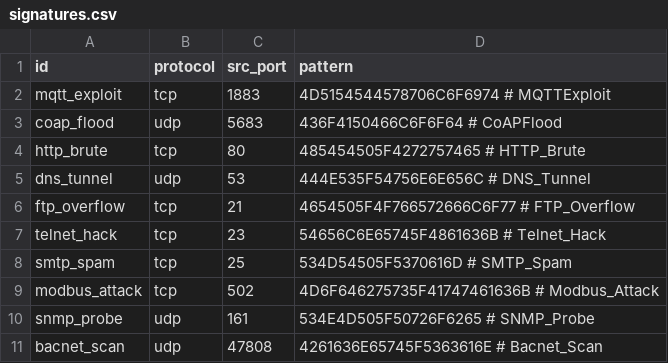
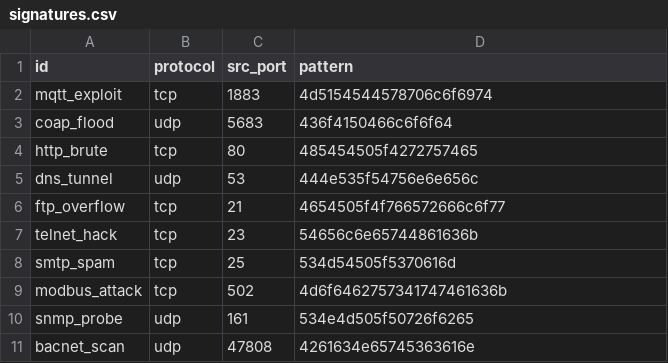
Before and after one commit to NOWAYTE/IDPS, a CSV file: IDPS/data/signatures.csv, drawn as a sheet.

Commit message:
Update

```diff
--- a/IDPS/data/signatures.csv
+++ b/IDPS/data/signatures.csv
@@ -1,11 +1,11 @@
 id,protocol,src_port,pattern
-mqtt_exploit,tcp,1883,4D5154544578706C6F6974              # MQTTExploit
-coap_flood,udp,5683,436F4150466C6F6F64                    # CoAPFlood
-http_brute,tcp,80,485454505F4272757465                    # HTTP_Brute
-dns_tunnel,udp,53,444E535F54756E6E656C                    # DNS_Tunnel
-ftp_overflow,tcp,21,4654505F4F766572666C6F77              # FTP_Overflow
-telnet_hack,tcp,23,54656C6E65745F4861636B                # Telnet_Hack
-smtp_spam,tcp,25,534D54505F5370616D                      # SMTP_Spam
-modbus_attack,tcp,502,4D6F646275735F41747461636B         # Modbus_Attack
-snmp_probe,udp,161,534E4D505F50726F6265                  # SNMP_Probe
-bacnet_scan,udp,47808,4261636E65745F5363616E             # Bacnet_Scan
+mqtt_exploit,tcp,1883,4d5154544578706c6f6974
+coap_flood,udp,5683,436f4150466c6f6f64
+http_brute,tcp,80,485454505f4272757465
+dns_tunnel,udp,53,444e535f54756e6e656c
+ftp_overflow,tcp,21,4654505f4f766572666c6f77
+telnet_hack,tcp,23,54656c6e65744861636b
+smtp_spam,tcp,25,534d54505f5370616d
+modbus_attack,tcp,502,4d6f6462757341747461636b
+snmp_probe,udp,161,534e4d505f50726f6265
+bacnet_scan,udp,47808,4261634e65745363616e
```
